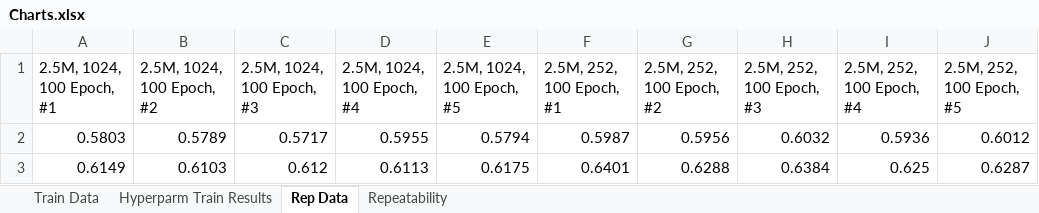
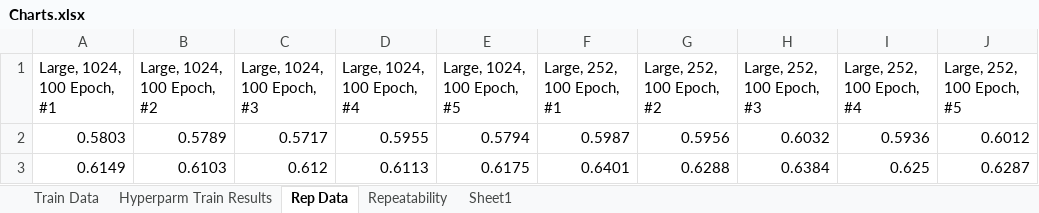
Before and after one commit to tima0476/final_timothy_mason_csci5922_s20, an Excel workbook: Charts.xlsx, sheet Rep Data, drawn as a sheet; only a part is shown; values as stored, in another font and other column widths than the file's, no borders; table styles not drawn; removed rows and columns are numbered as before the commit, all else as after; the diff names each change by its address in the sheet, - before the commit and + after, or states it on an @@ line.

```diff
--- a/Charts.xlsx (sheet Rep Data)
+++ b/Charts.xlsx (sheet Rep Data)
+sheet tab: Sheet1
-row 1: 2.5M, 1024, 100 Epoch, #1 | 2.5M, 1024, 100 Epoch, #2 | 2.5M, 1024, 100 Epoch, #3 | 2.5M, 1024, 100 Epoch, #4 | 2.5M, 1024, 100 Epoch, #5 | 2.5M, 252, 100 Epoch, #1 | 2.5M, 252, 100 Epoch, #2 | 2.5M, 252, 100 Epoch, #3 | 2.5M, 252, 100 Epoch, #4 | 2.5M, 252, 100 Epoch, #5
+row 1: Large, 1024, 100 Epoch, #1 | Large, 1024, 100 Epoch, #2 | Large, 1024, 100 Epoch, #3 | Large, 1024, 100 Epoch, #4 | Large, 1024, 100 Epoch, #5 | Large, 252, 100 Epoch, #1 | Large, 252, 100 Epoch, #2 | Large, 252, 100 Epoch, #3 | Large, 252, 100 Epoch, #4 | Large, 252, 100 Epoch, #5
```
Also changed, not shown: sheet Train Data, charts or pictures, 2 other files.
